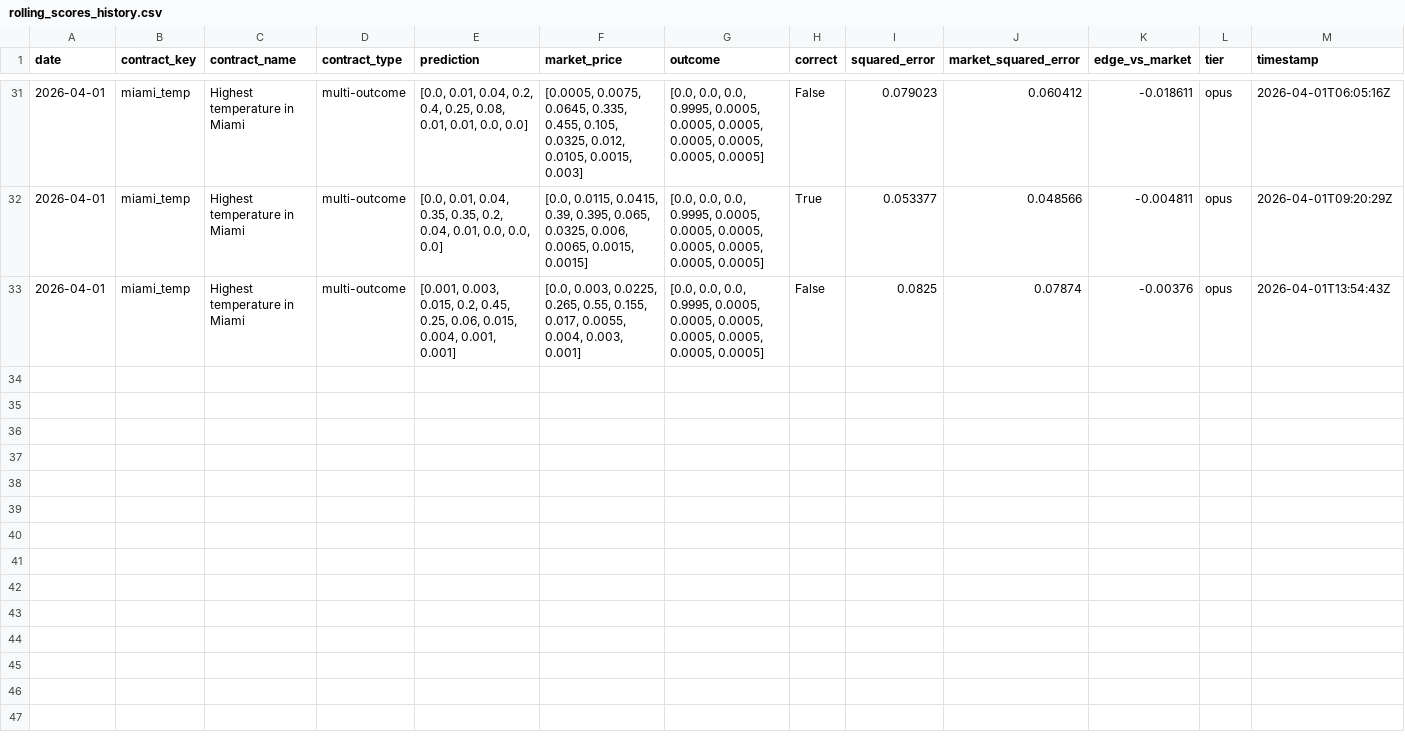
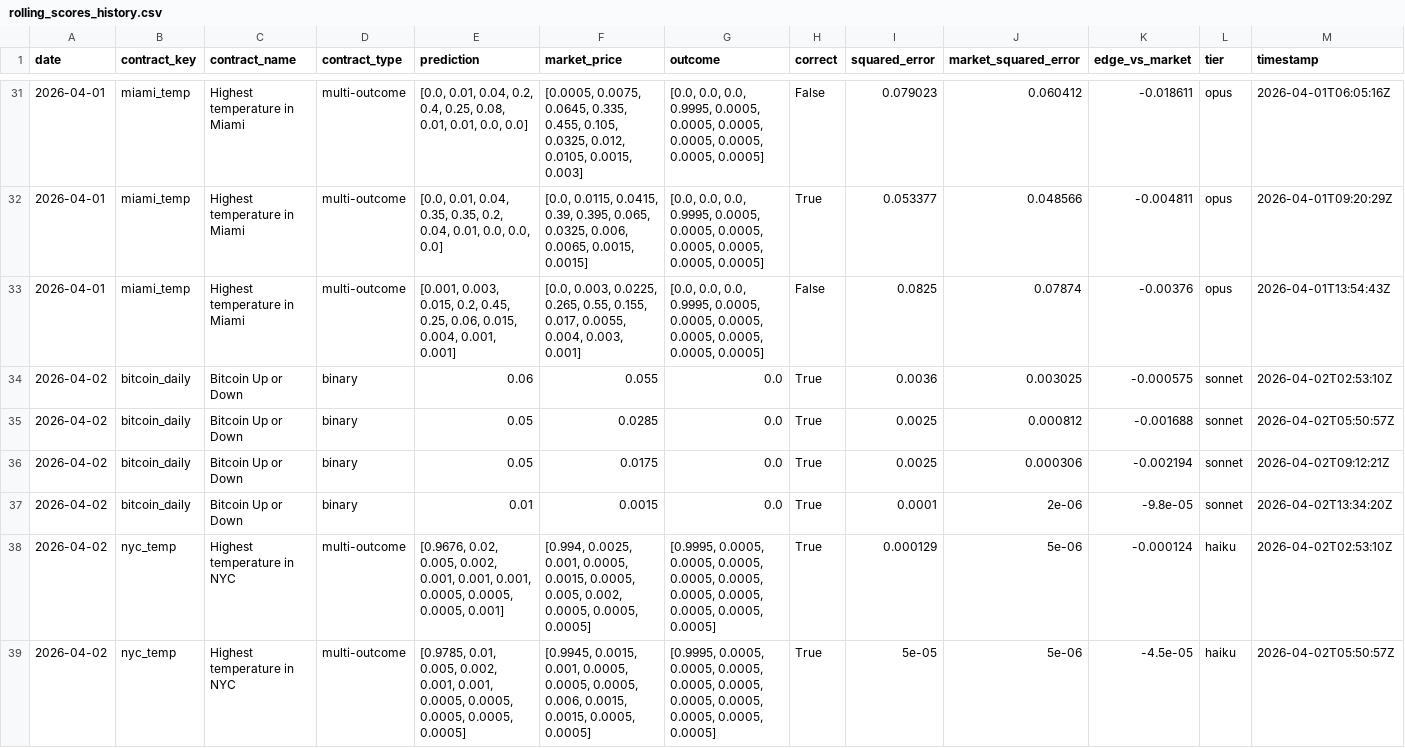
Before and after one commit to pairie-koh/Oracle-Labs-V2, a CSV file: rolling_scores_history.csv, drawn as a sheet; only a part is shown, gaps mark what is left out; the diff covers the shown part only.

```diff
--- a/rolling_scores_history.csv
+++ b/rolling_scores_history.csv
@@ -33 +33,7 @@ date,contract_key,contract_name,contract_type,prediction,market_price,outcome,co
 2026-04-01,miami_temp,Highest temperature in Miami,multi-outcome,"[0.001, 0.003, 0.015, 0.2, 0.45, 0.25, 0.06, 0.015, 0.004, 0.001, 0.001]","[0.0, 0.003, 0.0225, 0.265, 0.55, 0.155, 0.017, 0.0055, 0.004, 0.003, 0.001]","[0.0, 0.0, 0.0, 0.9995, 0.0005, 0.0005, 0.0005, 0.0005, 0.0005, 0.0005, 0.0005]",False,0.0825,0.07874,-0.00376,opus,2026-04-01T13:54:43Z
+2026-04-02,bitcoin_daily,Bitcoin Up or Down,binary,0.06,0.055,0.0,True,0.0036,0.003025,-0.000575,sonnet,2026-04-02T02:53:10Z
+2026-04-02,bitcoin_daily,Bitcoin Up or Down,binary,0.05,0.0285,0.0,True,0.0025,0.000812,-0.001688,sonnet,2026-04-02T05:50:57Z
+2026-04-02,bitcoin_daily,Bitcoin Up or Down,binary,0.05,0.0175,0.0,True,0.0025,0.000306,-0.002194,sonnet,2026-04-02T09:12:21Z
+2026-04-02,bitcoin_daily,Bitcoin Up or Down,binary,0.01,0.0015,0.0,True,0.0001,2e-06,-9.8e-05,sonnet,2026-04-02T13:34:20Z
+2026-04-02,nyc_temp,Highest temperature in NYC,multi-outcome,"[0.9676, 0.02, 0.005, 0.002, 0.001, 0.001, 0.001, 0.0005, 0.0005, 0.0005, 0.001]","[0.994, 0.0025, 0.001, 0.0005, 0.0015, 0.0005, 0.005, 0.002, 0.0005, 0.0005, 0.0005]","[0.9995, 0.0005, 0.0005, 0.0005, 0.0005, 0.0005, 0.0005, 0.0005, 0.0005, 0.0005, 0.0005]",True,0.000129,5e-06,-0.000124,haiku,2026-04-02T02:53:10Z
+2026-04-02,nyc_temp,Highest temperature in NYC,multi-outcome,"[0.9785, 0.01, 0.005, 0.002, 0.001, 0.001, 0.0005, 0.0005, 0.0005, 0.0005, 0.0005]","[0.9945, 0.0015, 0.001, 0.0005, 0.0005, 0.0005, 0.006, 0.0015, 0.0015, 0.0005, 0.0005]","[0.9995, 0.0005, 0.0005, 0.0005, 0.0005, 0.0005, 0.0005, 0.0005, 0.0005, 0.0005, 0.0005]",True,5e-05,5e-06,-4.5e-05,haiku,2026-04-02T05:50:57Z
```
Also changed, not shown: 6 added rows elsewhere in this file, price_history/prices.csv, scores_history.csv, 25 other files.
